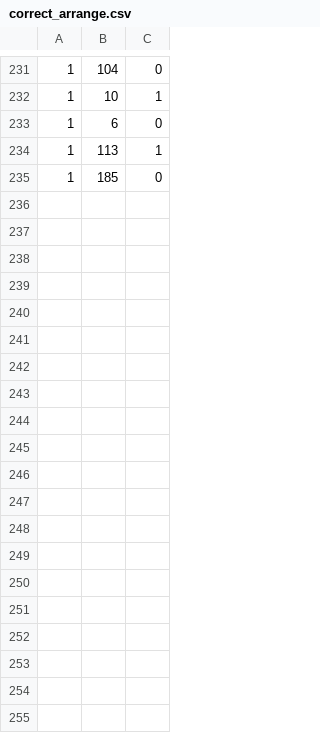
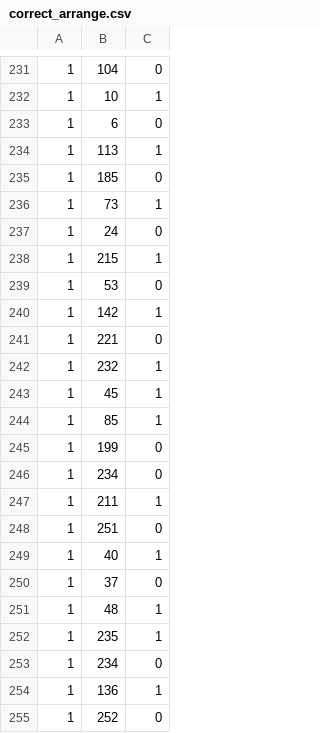
Before and after one commit to okuda1202/lab_data, a CSV file: ip219/correct_arrange.csv, drawn as a sheet; only a part is shown, gaps mark what is left out; the diff covers the shown part only.

```diff
--- a/ip219/correct_arrange.csv
+++ b/ip219/correct_arrange.csv
@@ -235 +235,21 @@
 1,185,0
+1,73,1
+1,24,0
+1,215,1
+1,53,0
+1,142,1
+1,221,0
+1,232,1
+1,45,1
+1,85,1
+1,199,0
+1,234,0
+1,211,1
+1,251,0
+1,40,1
+1,37,0
+1,48,1
+1,235,1
+1,234,0
+1,136,1
+1,252,0
```
Also changed, not shown: 32 added rows elsewhere in this file, ip198/correct_arrange.csv, ip198/test_b.csv, 25 other files.
